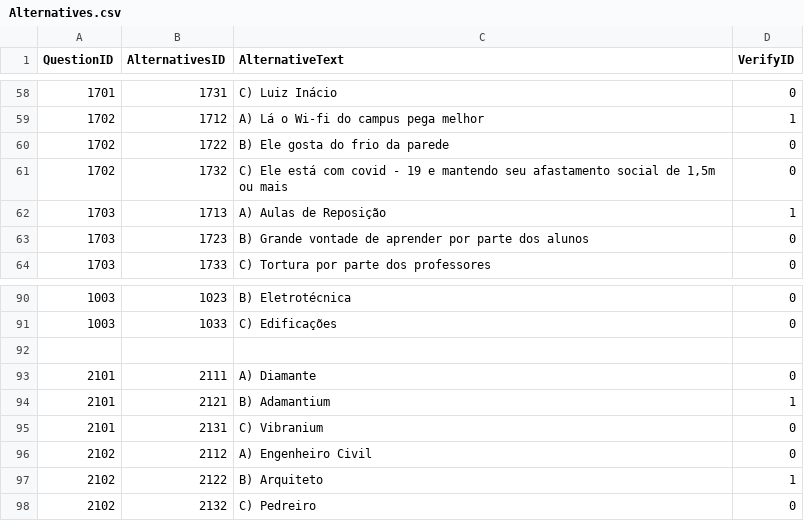
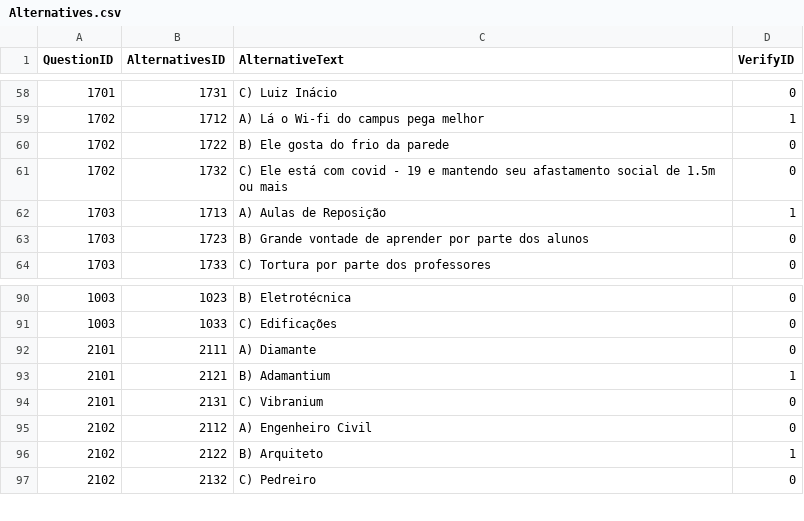
Before and after one commit to PFSLDO/ifsc_do_milhao, a CSV file: ifsc_do_milhao/Alternatives.csv, drawn as a sheet; only a part is shown, gaps mark what is left out.

```diff
--- a/ifsc_do_milhao/Alternatives.csv
+++ b/ifsc_do_milhao/Alternatives.csv
@@ -60,3 +60,3 @@ QuestionID,AlternativesID,AlternativeText,VerifyID
 1702,1722,B) Ele gosta do frio da parede,0
-1702,1732,"C) Ele está com covid - 19 e mantendo seu afastamento social de 1,5m ou mais",0
+1702,1732,"C) Ele está com covid - 19 e mantendo seu afastamento social de 1.5m ou mais",0
 1703,1713,A) Aulas de Reposição,1
@@ -91,3 +91,2 @@ QuestionID,AlternativesID,AlternativeText,VerifyID
 1003,1033,C) Edificações,0
-,,,
 2101,2111,A) Diamante,0
```
Also changed, not shown: ifsc_do_milhao/Questions.csv, 3 other files.
